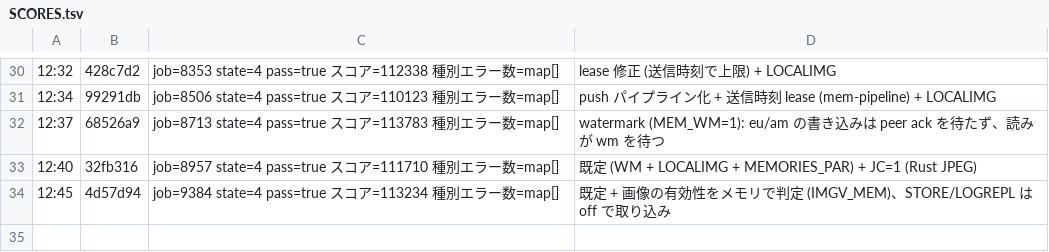
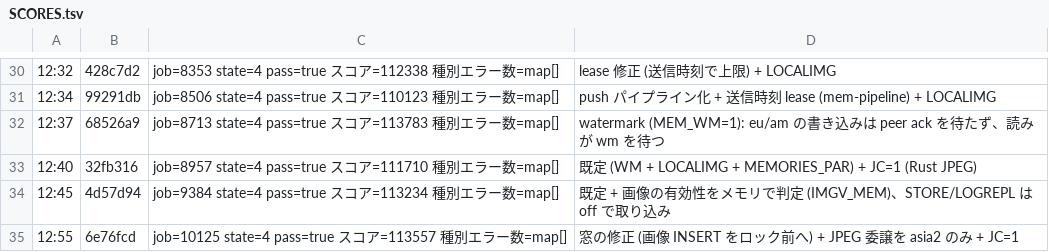
Before and after one commit to mazrean/isucon2026, a TSV file: logs/SCORES.tsv, drawn as a sheet; only a part is shown, gaps mark what is left out.

```diff
--- a/logs/SCORES.tsv
+++ b/logs/SCORES.tsv
@@ -34 +34,2 @@
 12:45	4d57d94	job=9384 state=4 pass=true スコア=113234 種別エラー数=map[]	既定 + 画像の有効性をメモリで判定 (IMGV_MEM)、STORE/LOGREPL は off で取り込み
+12:55	6e76fcd	job=10125 state=4 pass=true スコア=113557 種別エラー数=map[]	窓の修正 (画像 INSERT をロック前へ) + JPEG 委譲を asia2 のみ + JC=1
```
Also changed, not shown: 3 other files.
